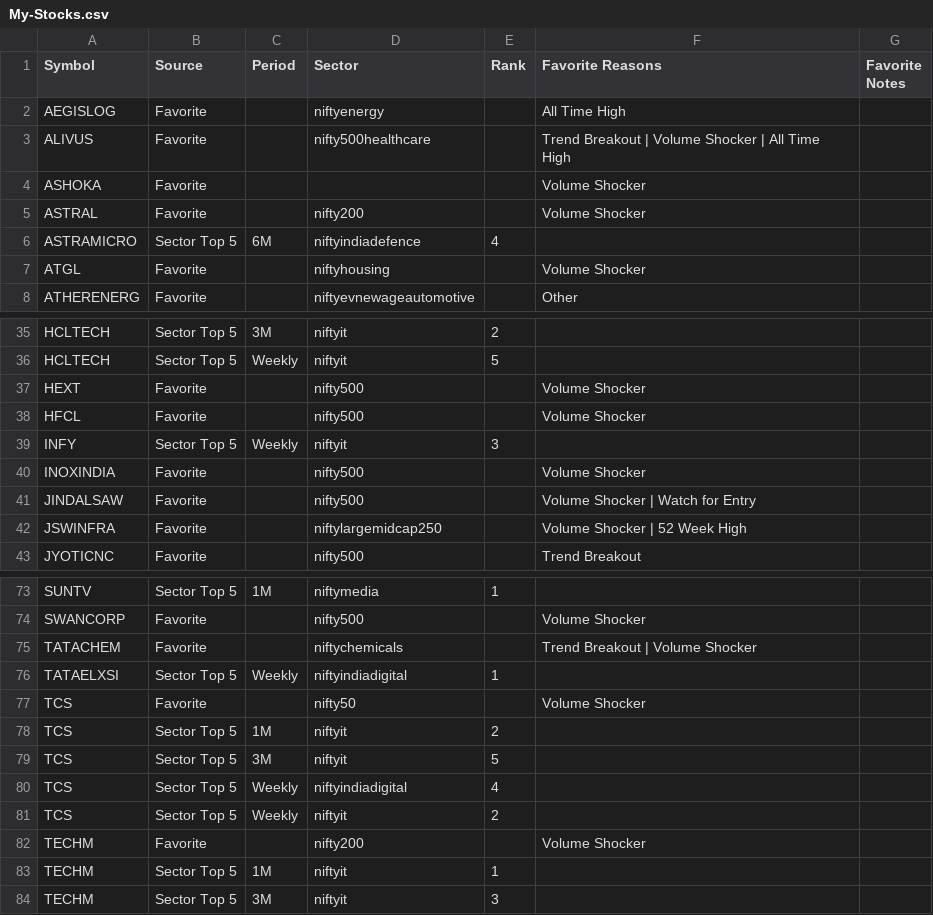
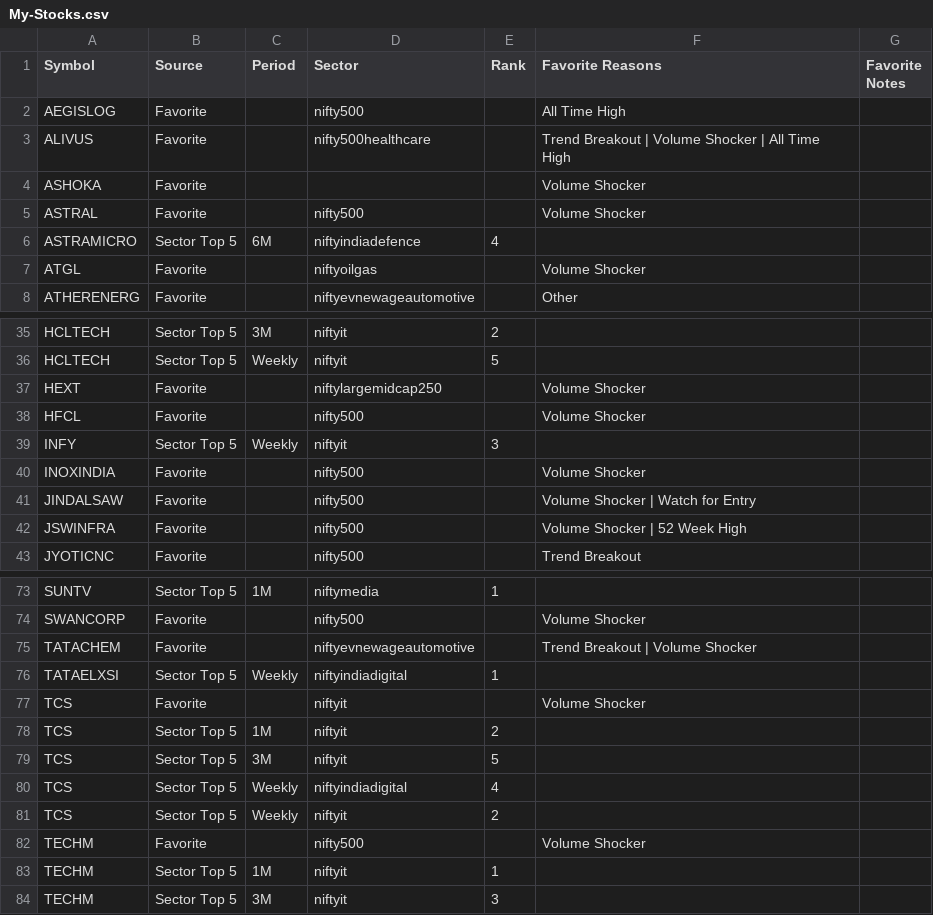
Before and after one commit to surajpjoshi/combined-stockstory, a CSV file: rsi/My-Stocks.csv, drawn as a sheet; only a part is shown, gaps mark what is left out; the diff covers the shown part only.

```diff
--- a/rsi/My-Stocks.csv
+++ b/rsi/My-Stocks.csv
@@ -1,8 +1,8 @@
 Symbol,Source,Period,Sector,Rank,Favorite Reasons,Favorite Notes
-AEGISLOG,Favorite,,niftyenergy,,All Time High,
+AEGISLOG,Favorite,,nifty500,,All Time High,
 ALIVUS,Favorite,,nifty500healthcare,,Trend Breakout | Volume Shocker | All Time High,
 ASHOKA,Favorite,,,,Volume Shocker,
-ASTRAL,Favorite,,nifty200,,Volume Shocker,
+ASTRAL,Favorite,,nifty500,,Volume Shocker,
 ASTRAMICRO,Sector Top 5,6M,niftyindiadefence,4,,
-ATGL,Favorite,,niftyhousing,,Volume Shocker,
+ATGL,Favorite,,niftyoilgas,,Volume Shocker,
 ATHERENERG,Favorite,,niftyevnewageautomotive,,Other,
@@ -36,3 +36,3 @@ HCLTECH,Sector Top 5,3M,niftyit,2,,
 HCLTECH,Sector Top 5,Weekly,niftyit,5,,
-HEXT,Favorite,,nifty500,,Volume Shocker,
+HEXT,Favorite,,niftylargemidcap250,,Volume Shocker,
 HFCL,Favorite,,nifty500,,Volume Shocker,
@@ -41,3 +41,3 @@ INOXINDIA,Favorite,,nifty500,,Volume Shocker,
 JINDALSAW,Favorite,,nifty500,,Volume Shocker | Watch for Entry,
-JSWINFRA,Favorite,,niftylargemidcap250,,Volume Shocker | 52 Week High,
+JSWINFRA,Favorite,,nifty500,,Volume Shocker | 52 Week High,
 JYOTICNC,Favorite,,nifty500,,Trend Breakout,
@@ -74,5 +74,5 @@ SUNTV,Sector Top 5,1M,niftymedia,1,,
 SWANCORP,Favorite,,nifty500,,Volume Shocker,
-TATACHEM,Favorite,,niftychemicals,,Trend Breakout | Volume Shocker,
+TATACHEM,Favorite,,niftyevnewageautomotive,,Trend Breakout | Volume Shocker,
 TATAELXSI,Sector Top 5,Weekly,niftyindiadigital,1,,
-TCS,Favorite,,nifty50,,Volume Shocker,
+TCS,Favorite,,niftyit,,Volume Shocker,
 TCS,Sector Top 5,1M,niftyit,2,,
@@ -81,3 +81,3 @@ TCS,Sector Top 5,Weekly,niftyindiadigital,4,,
 TCS,Sector Top 5,Weekly,niftyit,2,,
-TECHM,Favorite,,nifty200,,Volume Shocker,
+TECHM,Favorite,,nifty500,,Volume Shocker,
 TECHM,Sector Top 5,1M,niftyit,1,,
```
Also changed, not shown: 3 edited cells elsewhere in this file, rsi/RSI_Monitoring_State.csv, rsi/latest_results.csv, 3 other files.
